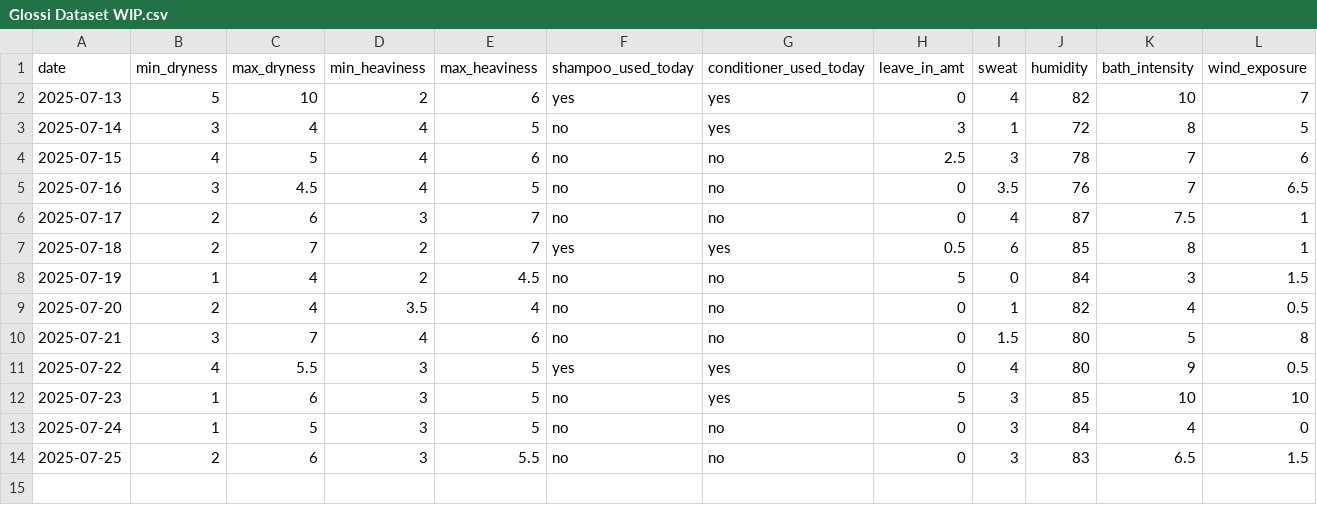
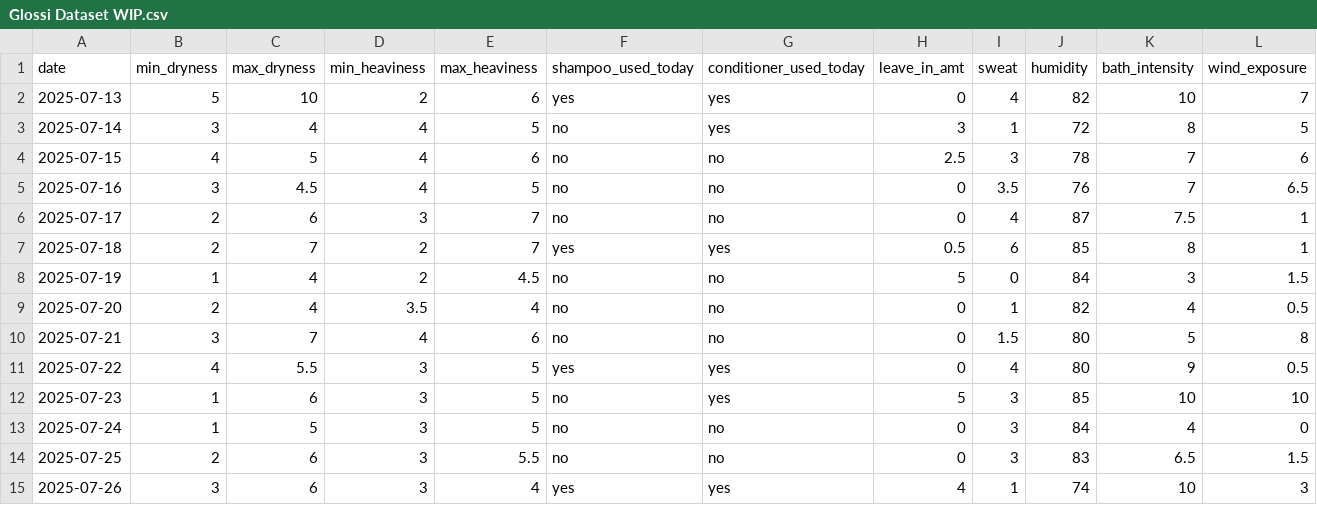
Before and after one commit to sdbrgo/Glossi, a CSV file: Glossi Dataset WIP.csv, drawn as a sheet; the diff names each change by its address in the sheet, - before the commit and + after, or states it on an @@ line.

Commit message:
Update Glossi Dataset WIP.csv

```diff
--- a/Glossi Dataset WIP.csv
+++ b/Glossi Dataset WIP.csv
+row 15: 2025-07-26 | 3 | 6 | 3 | 4 | yes | yes | 4 | 1 | 74 | 10 | 3
```
